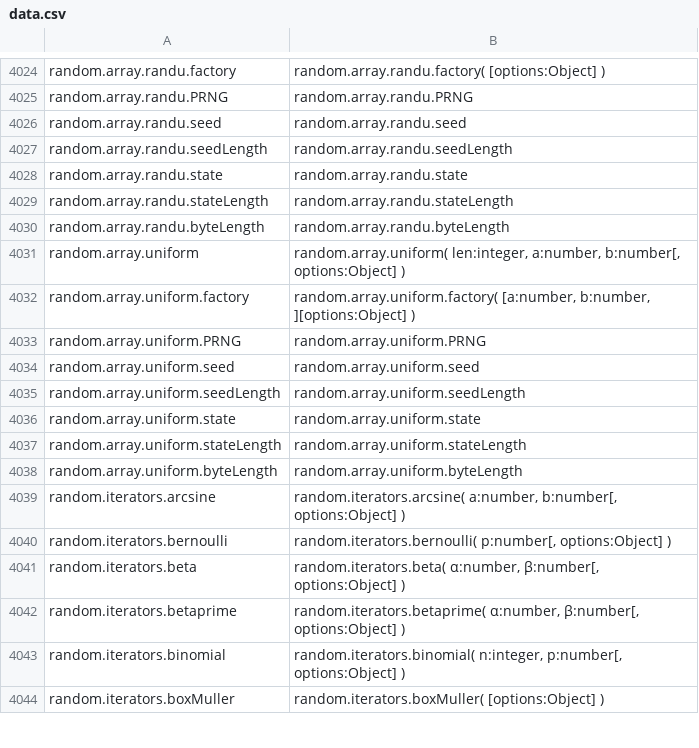
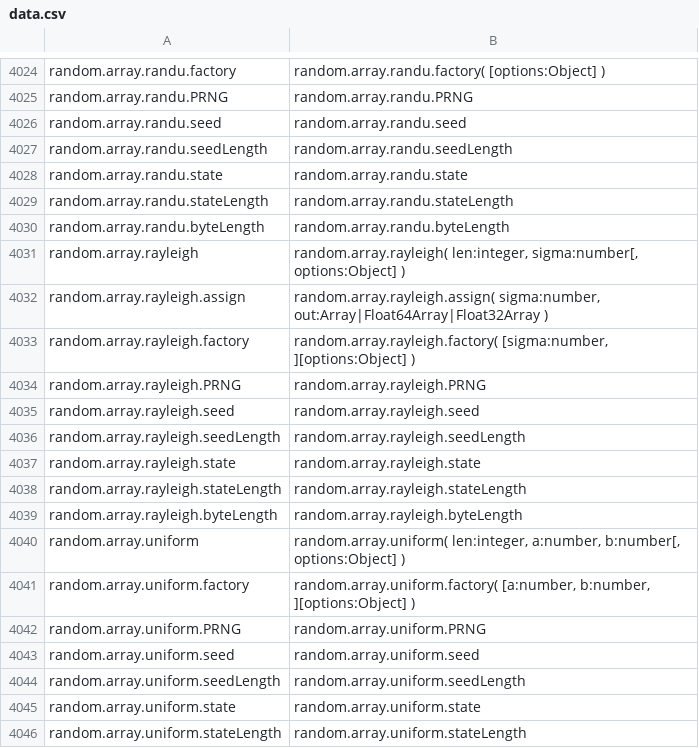
Before and after one commit to stdlib-js/repl-typed-signature, a CSV file: data/data.csv, drawn as a sheet; only a part is shown, gaps mark what is left out; the shorter side is filled out with more unchanged rows; the diff names each change by its address in the sheet, - before the commit and + after, or states it on an @@ line.

```diff
--- a/data/data.csv
+++ b/data/data.csv
+row 4031: random.array.rayleigh | random.array.rayleigh( len:integer, sigma:number[, options:Object] )
+row 4032: random.array.rayleigh.assign | random.array.rayleigh.assign( sigma:number, out:Array|Float64Array|Float32Array )
+row 4033: random.array.rayleigh.factory | random.array.rayleigh.factory( [sigma:number, ][options:Object] )
+row 4034: random.array.rayleigh.PRNG | random.array.rayleigh.PRNG
+row 4035: random.array.rayleigh.seed | random.array.rayleigh.seed
+row 4036: random.array.rayleigh.seedLength | random.array.rayleigh.seedLength
+row 4037: random.array.rayleigh.state | random.array.rayleigh.state
+row 4038: random.array.rayleigh.stateLength | random.array.rayleigh.stateLength
+row 4039: random.array.rayleigh.byteLength | random.array.rayleigh.byteLength
```
Also changed, not shown: 3 other files.
